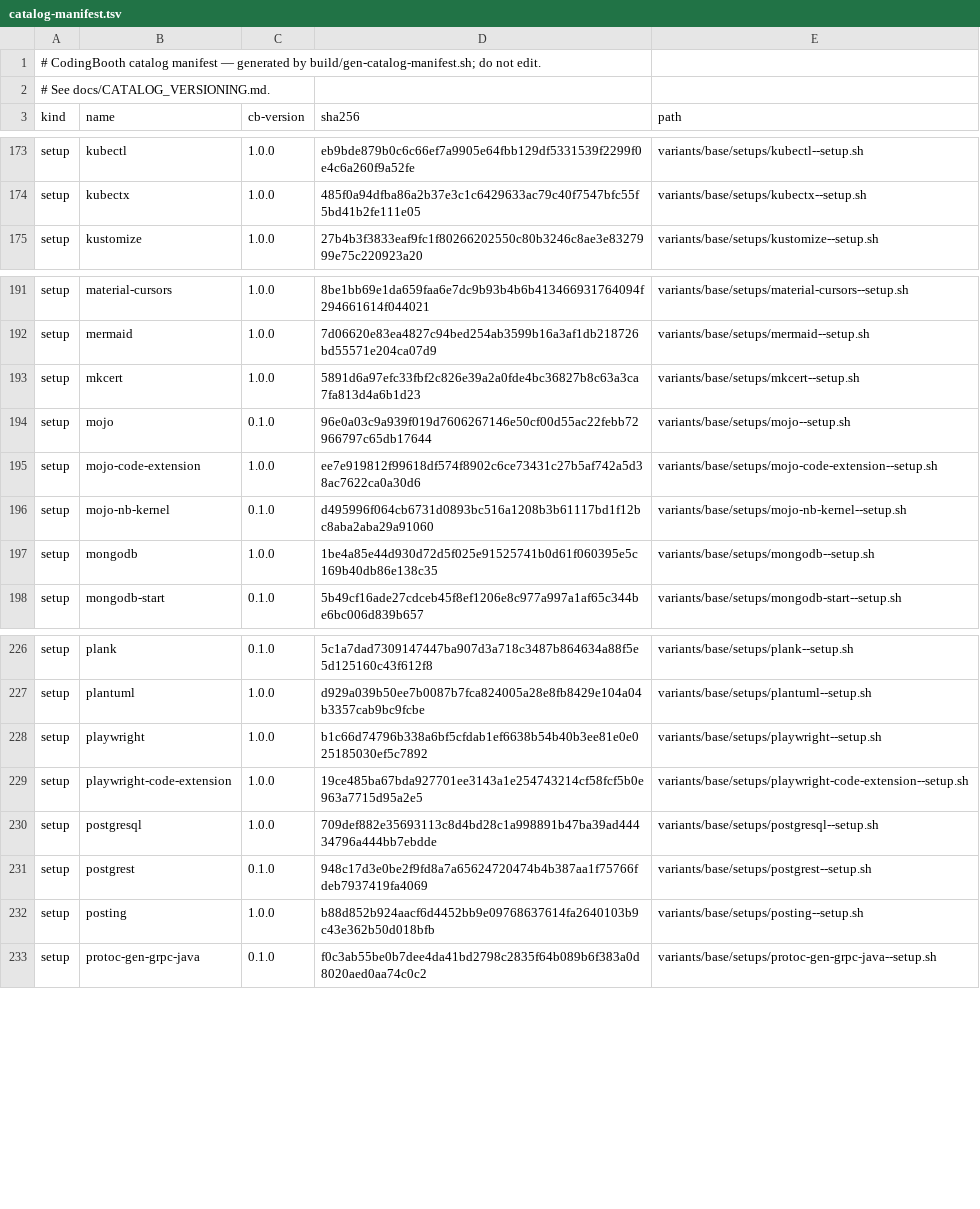
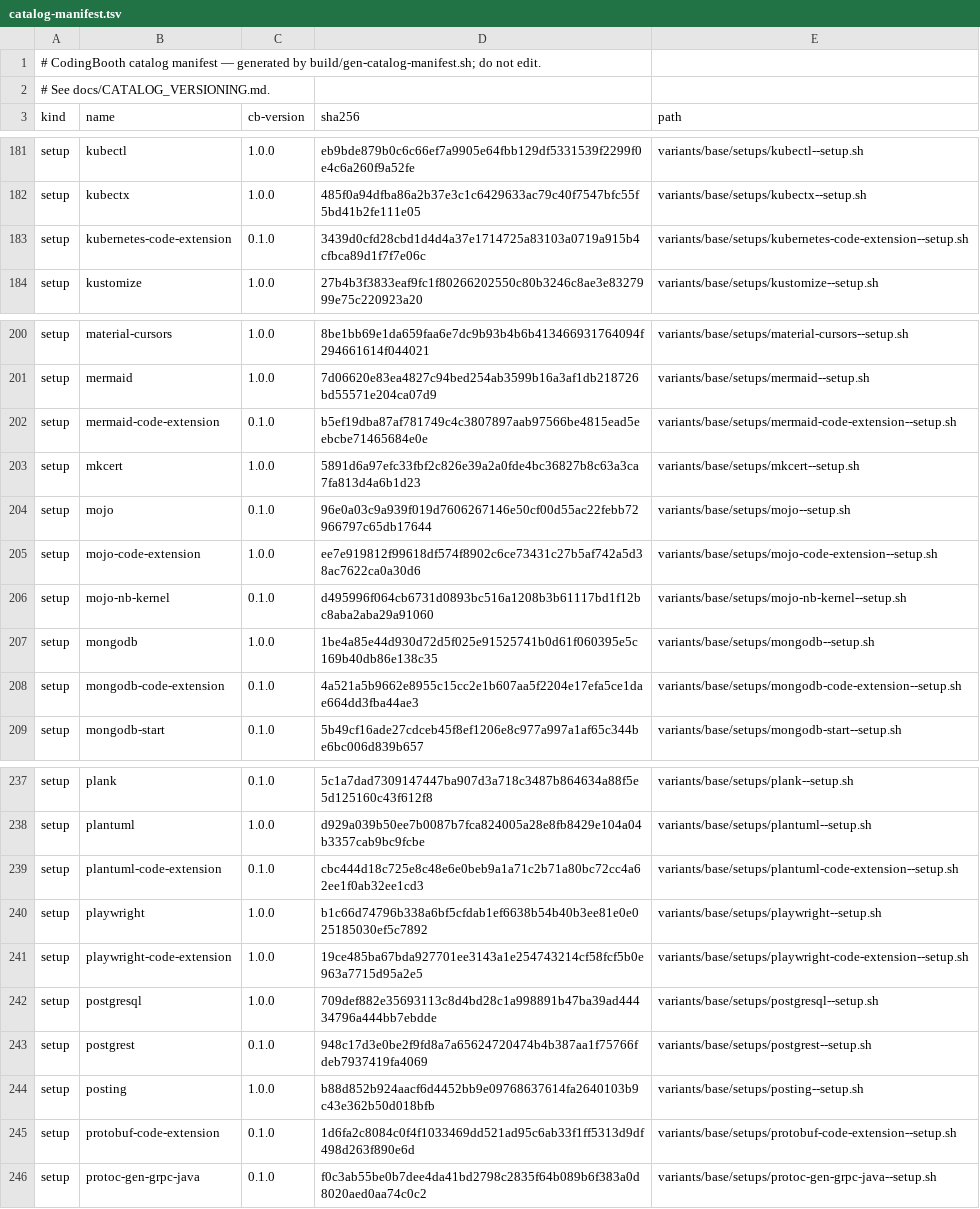
Before and after one commit to NawaMan/CodingBooth, a TSV file: build/catalog-manifest.tsv, drawn as a sheet; only a part is shown, gaps mark what is left out; the diff covers the shown part only.

Commit message:
Frameworks category + VS Code extensions for tools
frameworks/ is a new top-level category, right after Languages: react, vue,
angular, svelte, tailwind, spring-boot, django. Editor support only for now,
and none of them `requires` a runtime -- a framework does not pin one (React
on nodejs/bun/deno, Spring Boot on java/kotlin), so hanging it off a language
template would lock the other runtimes out. Settles docs/TODO.md's open
"frameworks tier" question.

Tools gain an auto-selected vscode-ext extension: terraform, ansible,
kubectl, helm, dind, cmake, protobuf, buf, just, mermaid, plantuml, graphviz,
mongodb, codex; dotnet closes the last language without one (desktop VS Code
only, like csharp -- ms-dotnettools.csharp is not on Open VSX). wails and
docker-compose need none: they already get go's / dind's through requires.

Each installs from a new <name>-code-extension setup (17), modelled on
gleam-code-extension: skips cleanly with no editor, so an auto-selected
extension never breaks a base-variant build -- which `install code-extension`
would, since it fails hard without an editor. Every id was checked on both
Open VSX and the Marketplace, against its upstream repo. Real installs were
proven in the codeserver and desktop-xfce images, and the skip on base.

Tests: setups/test--code-extension-skip-without-editor (data-driven, every
*-code-extension setup must exit 0 and skip with no editor on PATH);
config/catalog/test131 (frameworks follow Languages, emit only their
extension setup, declare no requires; react + bun gets no nodejs). Both
mutation-checked.

```diff
--- a/build/catalog-manifest.tsv
+++ b/build/catalog-manifest.tsv
@@ -174,2 +182,3 @@ setup	kubectl	1.0.0	eb9bde879b0c6c66ef7a9905e64fbb129df5331539f2299f0e4c6a260f9a
 setup	kubectx	1.0.0	485f0a94dfba86a2b37e3c1c6429633ac79c40f7547bfc55f5bd41b2fe111e05	variants/base/setups/kubectx--setup.sh
+setup	kubernetes-code-extension	0.1.0	3439d0cfd28cbd1d4d4a37e1714725a83103a0719a915b4cfbca89d1f7f7e06c	variants/base/setups/kubernetes-code-extension--setup.sh
 setup	kustomize	1.0.0	27b4b3f3833eaf9fc1f80266202550c80b3246c8ae3e8327999e75c220923a20	variants/base/setups/kustomize--setup.sh
@@ -192,2 +201,3 @@ setup	material-cursors	1.0.0	8be1bb69e1da659faa6e7dc9b93b4b6b413466931764094f294
 setup	mermaid	1.0.0	7d06620e83ea4827c94bed254ab3599b16a3af1db218726bd55571e204ca07d9	variants/base/setups/mermaid--setup.sh
+setup	mermaid-code-extension	0.1.0	b5ef19dba87af781749c4c3807897aab97566be4815ead5eebcbe71465684e0e	variants/base/setups/mermaid-code-extension--setup.sh
 setup	mkcert	1.0.0	5891d6a97efc33fbf2c826e39a2a0fde4bc36827b8c63a3ca7fa813d4a6b1d23	variants/base/setups/mkcert--setup.sh
@@ -197,2 +207,3 @@ setup	mojo-nb-kernel	0.1.0	d495996f064cb6731d0893bc516a1208b3b61117bd1f12bc8aba2
 setup	mongodb	1.0.0	1be4a85e44d930d72d5f025e91525741b0d61f060395e5c169b40db86e138c35	variants/base/setups/mongodb--setup.sh
+setup	mongodb-code-extension	0.1.0	4a521a5b9662e8955c15cc2e1b607aa5f2204e17efa5ce1dae664dd3fba44ae3	variants/base/setups/mongodb-code-extension--setup.sh
 setup	mongodb-start	0.1.0	5b49cf16ade27cdceb45f8ef1206e8c977a997a1af65c344be6bc006d839b657	variants/base/setups/mongodb-start--setup.sh
@@ -227,2 +238,3 @@ setup	plank	0.1.0	5c1a7dad7309147447ba907d3a718c3487b864634a88f5e5d125160c43f612
 setup	plantuml	1.0.0	d929a039b50ee7b0087b7fca824005a28e8fb8429e104a04b3357cab9bc9fcbe	variants/base/setups/plantuml--setup.sh
+setup	plantuml-code-extension	0.1.0	cbc444d18c725e8c48e6e0beb9a1a71c2b71a80bc72cc4a62ee1f0ab32ee1cd3	variants/base/setups/plantuml-code-extension--setup.sh
 setup	playwright	1.0.0	b1c66d74796b338a6bf5cfdab1ef6638b54b40b3ee81e0e025185030ef5c7892	variants/base/setups/playwright--setup.sh
@@ -232,2 +244,3 @@ setup	postgrest	0.1.0	948c17d3e0be2f9fd8a7a65624720474b4b387aa1f75766fdeb7937419
 setup	posting	1.0.0	b88d852b924aacf6d4452bb9e09768637614fa2640103b9c43e362b50d018bfb	variants/base/setups/posting--setup.sh
+setup	protobuf-code-extension	0.1.0	1d6fa2c8084c0f4f1033469dd521ad95c6ab33f1ff5313d9df498d263f890e6d	variants/base/setups/protobuf-code-extension--setup.sh
 setup	protoc-gen-grpc-java	0.1.0	f0c3ab55be0b7dee4da41bd2798c2835f64b089b6f383a0d8020aed0aa74c0c2	variants/base/setups/protoc-gen-grpc-java--setup.sh
```
Also changed, not shown: 34 added rows elsewhere in this file, 53 other files.
